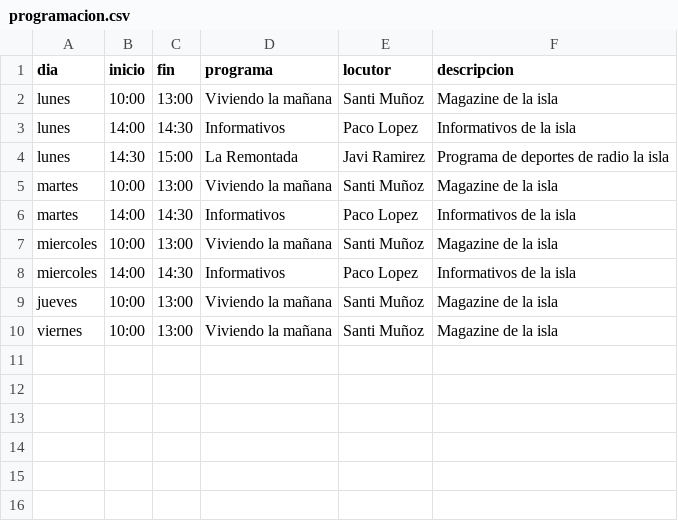
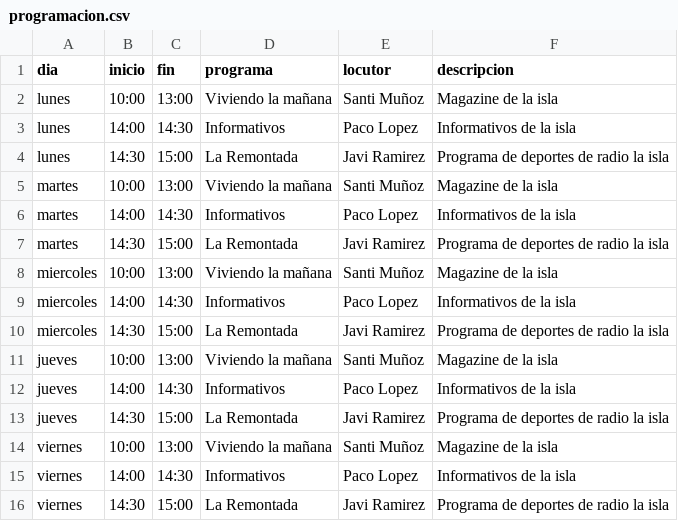
Before and after one commit to radiolaisla/rli, a CSV file: programacion.csv, drawn as a sheet; the diff names each change by its address in the sheet, - before the commit and + after, or states it on an @@ line.

Commit message:
Actualizar programacion de radio

```diff
--- a/programacion.csv
+++ b/programacion.csv
+row 7: martes | 14:30 | 15:00 | La Remontada | Javi Ramirez | Programa de deportes de radio la isla
+row 10: miercoles | 14:30 | 15:00 | La Remontada | Javi Ramirez | Programa de deportes de radio la isla
+row 12: jueves | 14:00 | 14:30 | Informativos | Paco Lopez | Informativos de la isla
+row 13: jueves | 14:30 | 15:00 | La Remontada | Javi Ramirez | Programa de deportes de radio la isla
+row 15: viernes | 14:00 | 14:30 | Informativos | Paco Lopez | Informativos de la isla
+row 16: viernes | 14:30 | 15:00 | La Remontada | Javi Ramirez | Programa de deportes de radio la isla
```
